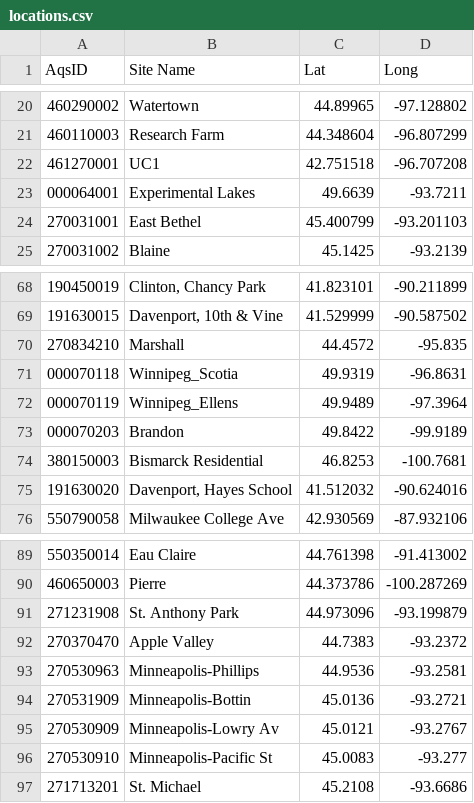
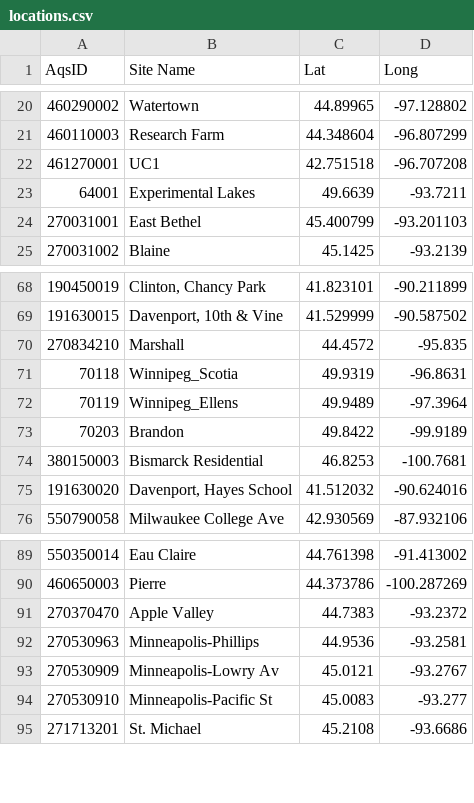
Before and after one commit to dKvale/aqi-watch, a CSV file: data-raw/locations.csv, drawn as a sheet; only a part is shown, gaps mark what is left out.

```diff
--- a/data-raw/locations.csv
+++ b/data-raw/locations.csv
@@ -22,3 +22,3 @@ AqsID,Site Name,Lat,Long
 461270001,UC1,42.751518,-96.707208
-000064001,Experimental Lakes,49.6639,-93.7211
+64001,Experimental Lakes,49.6639,-93.7211
 270031001,East Bethel,45.400799,-93.201103
@@ -70,5 +70,5 @@ AqsID,Site Name,Lat,Long
 270834210,Marshall,44.4572,-95.835
-000070118,Winnipeg_Scotia,49.9319,-96.8631
-000070119,Winnipeg_Ellens,49.9489,-97.3964
-000070203,Brandon,49.8422,-99.9189
+70118,Winnipeg_Scotia,49.9319,-96.8631
+70119,Winnipeg_Ellens,49.9489,-97.3964
+70203,Brandon,49.8422,-99.9189
 380150003,Bismarck Residential,46.8253,-100.7681
@@ -90,6 +90,4 @@ AqsID,Site Name,Lat,Long
 460650003,Pierre,44.373786,-100.287269
-271231908,St. Anthony Park,44.973096,-93.199879
 270370470,Apple Valley,44.7383,-93.2372
 270530963,Minneapolis-Phillips,44.9536,-93.2581
-270531909,Minneapolis-Bottin,45.0136,-93.2721
 270530909,Minneapolis-Lowry Av,45.0121,-93.2767
```
Also changed, not shown: data-raw/site_params.csv, 57 other files.
